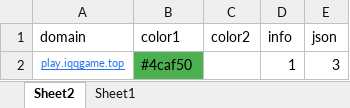
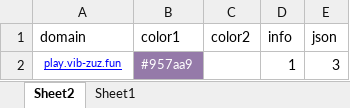
Before and after one commit to nowmobi/projectGames, an Excel workbook: game12/web.xlsx, sheet Sheet2, drawn as a sheet; values as stored, in another font and other column widths than the file's, no borders; the diff names each change by its address in the sheet, - before the commit and + after, or states it on an @@ line.

```diff
--- a/game12/web.xlsx (sheet Sheet2)
+++ b/game12/web.xlsx (sheet Sheet2)
-A2 (domain): play.iqqgame.top
+A2 (domain): play.vib-zuz.fun
-A2 text colour: #2972F4
+A2 text colour: #0000FF
-B2 (color1): #4caf50
+B2 (color1): #957aa9
@@ B2 fill: #4CAF50 → #957AA9, text colour: black → #FFFFFF, text size: smaller @@
```
Also changed, not shown: game31/web.xlsx, 40 other files.
